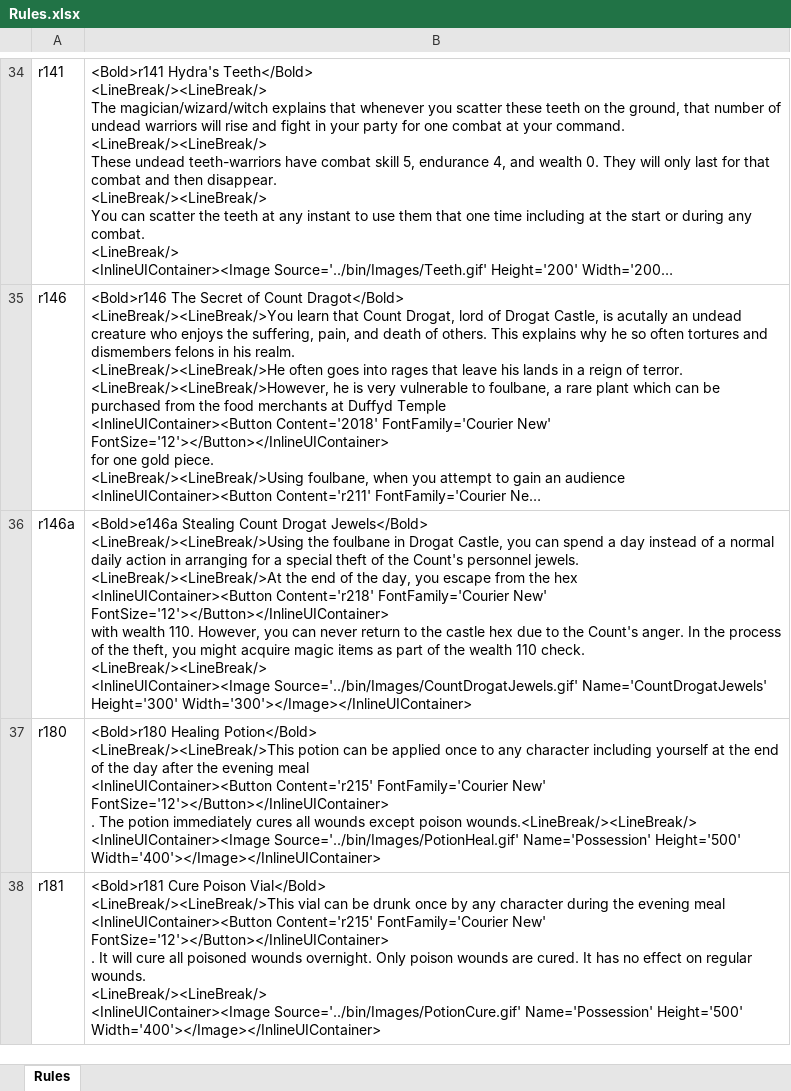
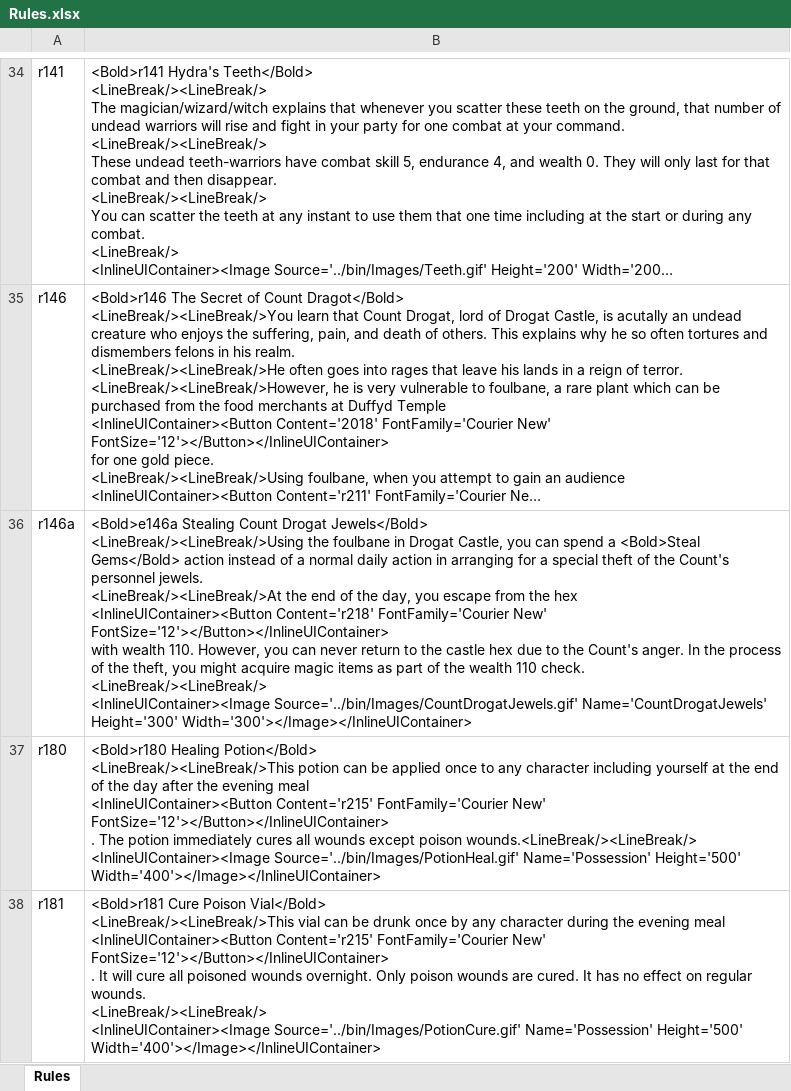
Before and after one commit to happysulla/BarbarianPrince, an Excel workbook: Documentation/Rules.xlsx, sheet Rules, drawn as a sheet; only a part is shown, gaps mark what is left out; long unchanged cells end in …; values as stored, in another font and other column widths than the file's, no borders; the diff names each change by its address in the sheet, - before the commit and + after, or states it on an @@ line.

```diff
--- a/Documentation/Rules.xlsx (sheet Rules)
+++ b/Documentation/Rules.xlsx (sheet Rules)
-B36: …spend a day instead of…
+B36: …spend a <Bold>Steal Gems</Bold> action instead of…
```
Also changed, not shown: Documentation/Events.xlsx, 4 other files.
